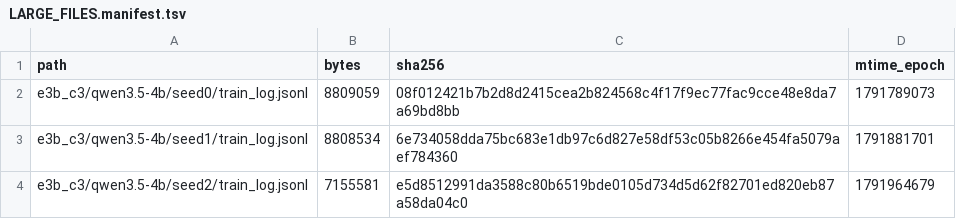
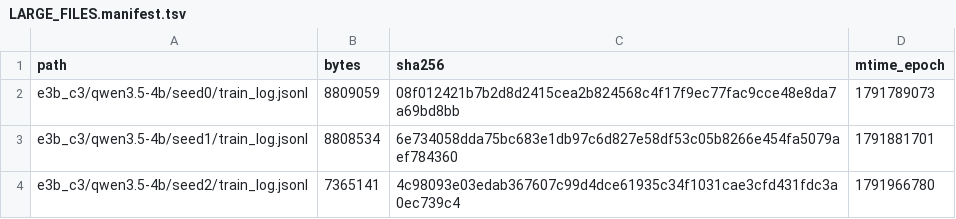
Before and after one commit to junli-gong/vision-internalization, a TSV file: experiments/E3/0045_hpc_train_hpcgpu06/LARGE_FILES.manifest.tsv, drawn as a sheet.

```diff
--- a/experiments/E3/0045_hpc_train_hpcgpu06/LARGE_FILES.manifest.tsv
+++ b/experiments/E3/0045_hpc_train_hpcgpu06/LARGE_FILES.manifest.tsv
@@ -3,2 +3,2 @@ e3b_c3/qwen3.5-4b/seed0/train_log.jsonl	8809059	08f012421b7b2d8d2415cea2b824568c
 e3b_c3/qwen3.5-4b/seed1/train_log.jsonl	8808534	6e734058dda75bc683e1db97c6d827e58df53c05b8266e454fa5079aef784360	1791881701
-e3b_c3/qwen3.5-4b/seed2/train_log.jsonl	7155581	e5d8512991da3588c80b6519bde0105d734d5d62f82701ed820eb87a58da04c0	1791964679
+e3b_c3/qwen3.5-4b/seed2/train_log.jsonl	7365141	4c98093e03edab367607c99d4dce61935c34f1031cae3cfd431fdc3a0ec739c4	1791966780
```
Also changed, not shown: 2 other files.
